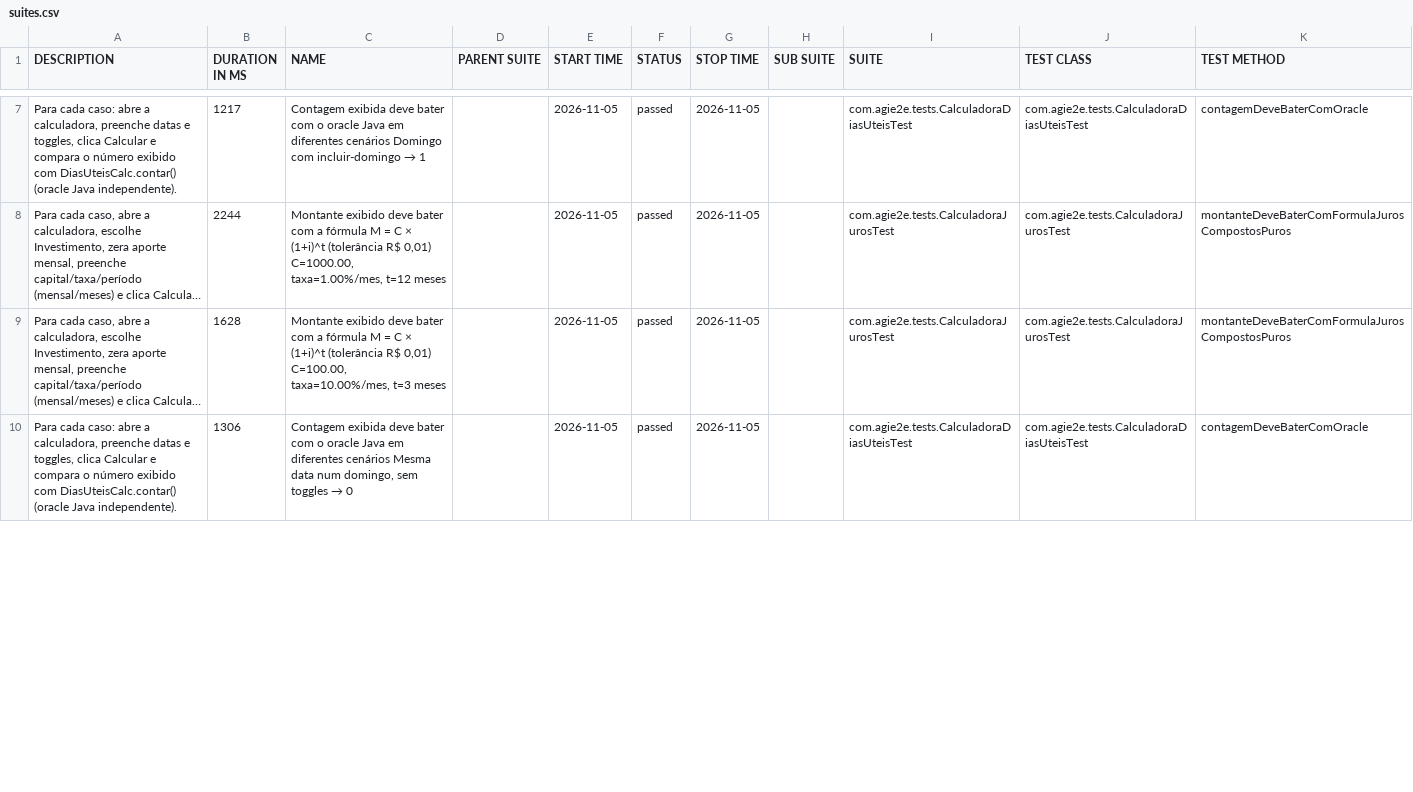
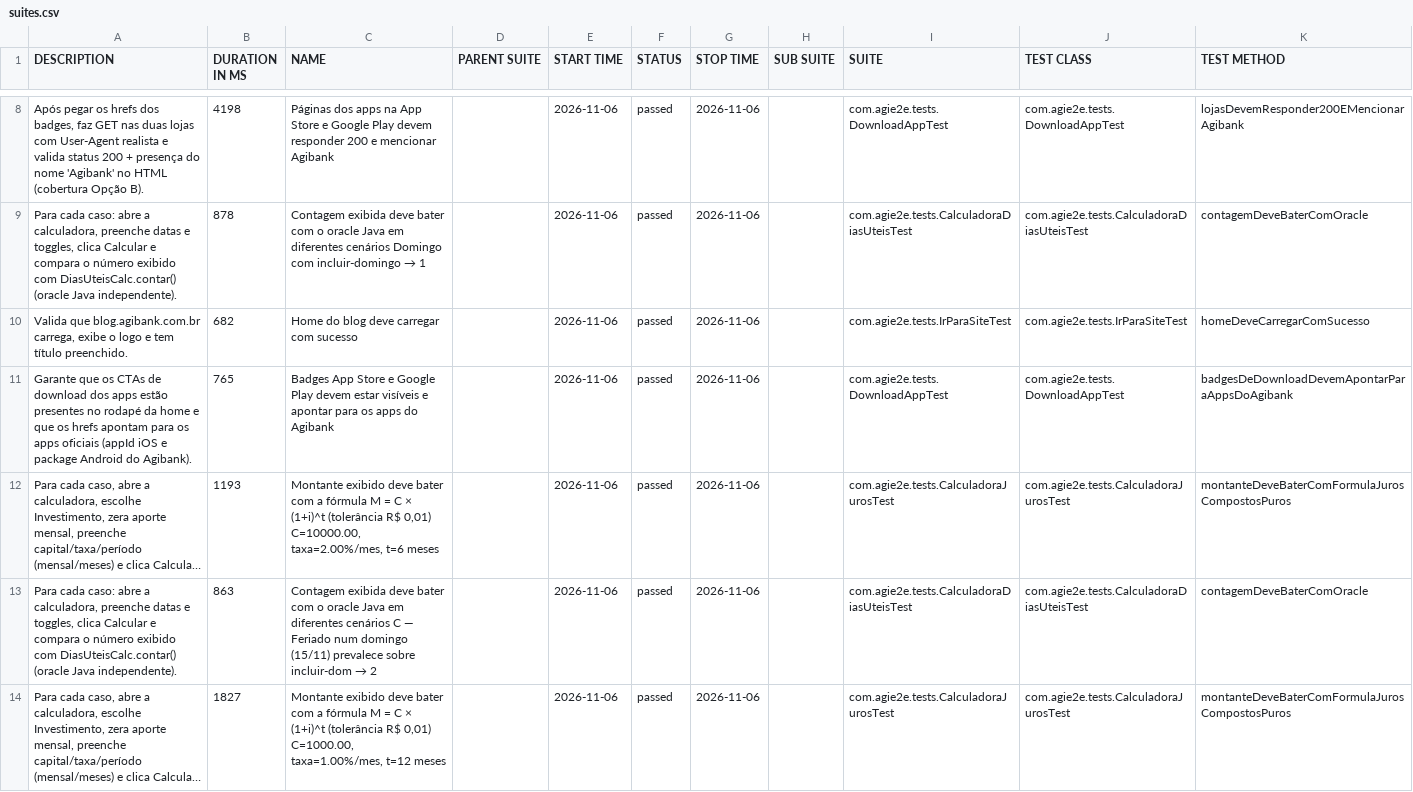
Before and after one commit to silasmarques/agi-e2e, a CSV file: data/suites.csv, drawn as a sheet; only a part is shown, gaps mark what is left out; long unchanged cells end in …; removed rows and columns are numbered as before the commit, all else as after; the diff covers the shown part only; the diff names each change by its address in the sheet, - before the commit and + after, or states it on an @@ line.

```diff
--- a/data/suites.csv
+++ b/data/suites.csv
+row 8: Após pegar os hrefs dos badges, faz GET nas duas lojas com User-Agent realista e valida status 200 + presença do nome 'Agibank' no HTML (cobertura Opção B). | 4198 | Páginas dos apps na App Store e Google Play devem responder 200 e mencionar Agibank |  | 2026-11-06 | passed | 2026-11-06 |  | com.agie2e.tests.DownloadAppTest | com.agie2e.tests.DownloadAppTest | lojasDevemResponder200EMencionarAgibank
-B9 (DURATION IN MS): 1217
+B9 (DURATION IN MS): 878
-E9 (START TIME): 2026-11-05
+E9 (START TIME): 2026-11-06
-G9 (STOP TIME): 2026-11-05
+G9 (STOP TIME): 2026-11-06
+row 10: Valida que blog.agibank.com.br carrega, exibe o logo e tem título preenchido. | 682 | Home do blog deve carregar com sucesso |  | 2026-11-06 | passed | 2026-11-06 |  | com.agie2e.tests.IrParaSiteTest | com.agie2e.tests.IrParaSiteTest | homeDeveCarregarComSucesso
+row 11: Garante que os CTAs de download dos apps estão presentes no rodapé da home e que os hrefs apontam para os apps oficiais (appId iOS e package Android do Agibank). | 765 | Badges App Store e Google Play devem estar visíveis e apontar para os apps do Agibank |  | 2026-11-06 | passed | 2026-11-06 |  | com.agie2e.tests.DownloadAppTest | com.agie2e.tests.DownloadAppTest | badgesDeDownloadDevemApontarParaAppsDoAgibank
-B12 (DURATION IN MS): 2244
+B12 (DURATION IN MS): 1193
-C12 (NAME): …R$ 0,01) C=1000.00, taxa=1.00%/mes, t=12 meses
+C12 (NAME): …R$ 0,01) C=10000.00, taxa=2.00%/mes, t=6 meses
-E12 (START TIME): 2026-11-05
+E12 (START TIME): 2026-11-06
-G12 (STOP TIME): 2026-11-05
+G12 (STOP TIME): 2026-11-06
+row 13: Para cada caso: abre a calculadora, preenche datas e toggles, clica Calcular e compara o número exibido com DiasUteisCalc.contar() (oracle Java independente). | 863 | Contagem exibida deve bater com o oracle Java em diferentes cenários C — Feriado num domingo (15/11) prevalece sobre incluir-dom → 2 |  | 2026-11-06 | passed | 2026-11-06 |  | com.agie2e.tests.CalculadoraDiasUteisTest | com.agie2e.tests.CalculadoraDiasUteisTest | contagemDeveBaterComOracle
-B14 (DURATION IN MS): 1628
+B14 (DURATION IN MS): 1827
-C14 (NAME): …R$ 0,01) C=100.00, taxa=10.00%/mes, t=3 meses
+C14 (NAME): …R$ 0,01) C=1000.00, taxa=1.00%/mes, t=12 meses
-E14 (START TIME): 2026-11-05
+E14 (START TIME): 2026-11-06
-G14 (STOP TIME): 2026-11-05
+G14 (STOP TIME): 2026-11-06
-row 10: Para cada caso: abre a calculadora, preenche datas e toggles, clica Calcular e compara o número exibido com DiasUteisCalc.contar() (oracle Java independente). | 1306 | Contagem exibida deve bater com o oracle Java em diferentes cenários Mesma data num domingo, sem toggles → 0 |  | 2026-11-05 | passed | 2026-11-05 |  | com.agie2e.tests.CalculadoraDiasUteisTest | com.agie2e.tests.CalculadoraDiasUteisTest | contagemDeveBaterComOracle
```
Also changed, not shown: 2 added rows, 5 removed rows and 34 edited cells elsewhere in this file, data/behaviors.csv, 50 other files.
